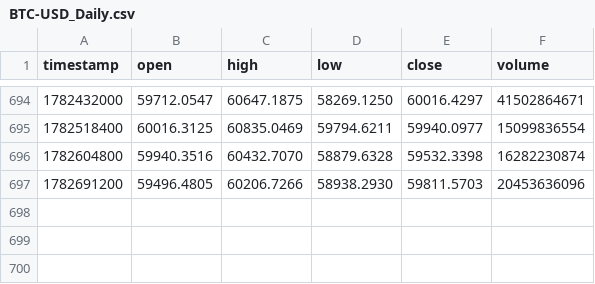
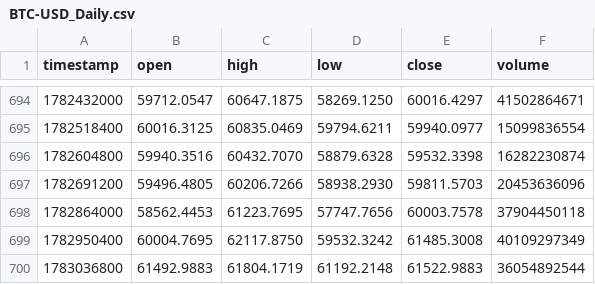
Before and after one commit to VincenzoRosarioZumbolo/AnomaliesDetection, a CSV file: storage/data/BTC-USD_Daily.csv, drawn as a sheet; only a part is shown, gaps mark what is left out.

```diff
--- a/storage/data/BTC-USD_Daily.csv
+++ b/storage/data/BTC-USD_Daily.csv
@@ -697 +697,4 @@ timestamp,open,high,low,close,volume
 1782691200,59496.4805,60206.7266,58938.2930,59811.5703,20453636096
+1782864000,58562.4453,61223.7695,57747.7656,60003.7578,37904450118
+1782950400,60004.7695,62117.8750,59532.3242,61485.3008,40109297349
+1783036800,61492.9883,61804.1719,61192.2148,61522.9883,36054892544
```
Also changed, not shown: 7 other files.
